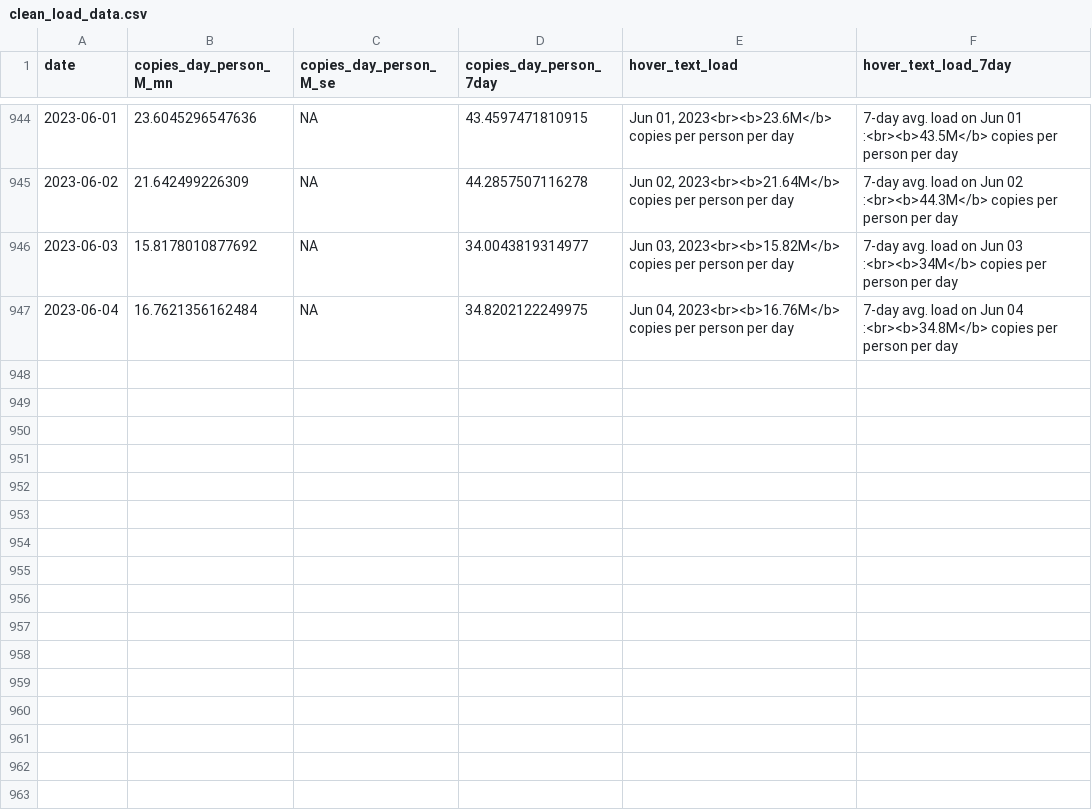
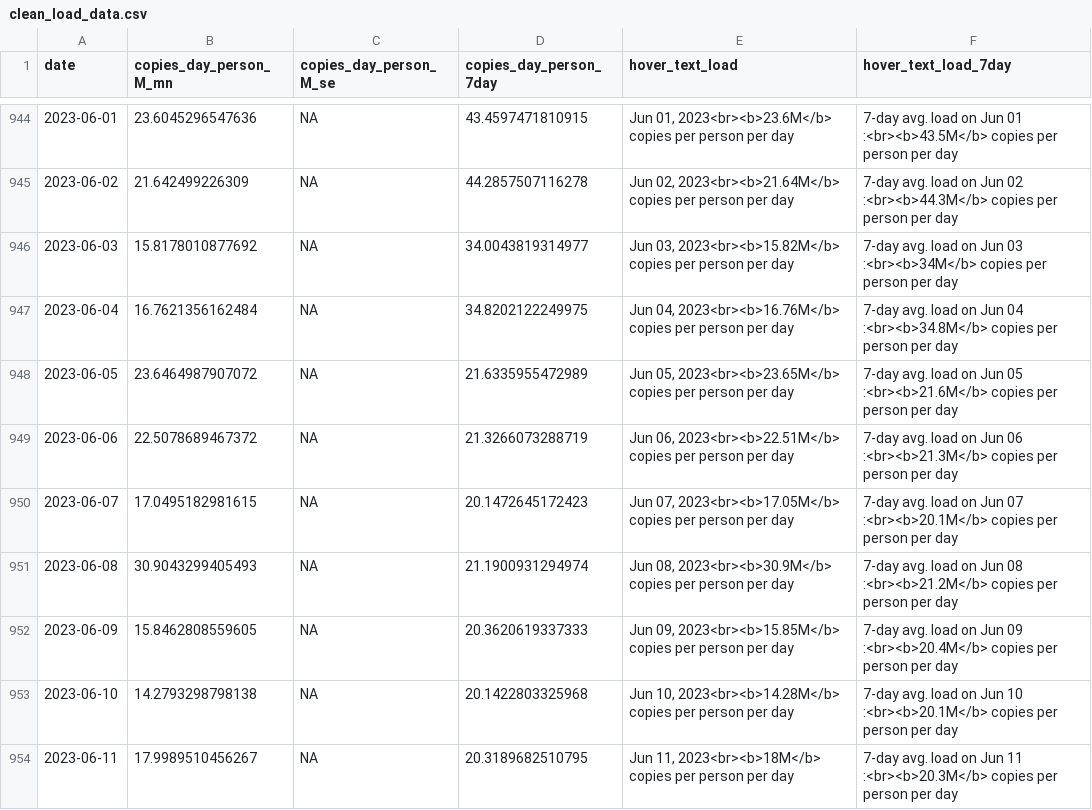
Before and after one commit to Metropolitan-Council/covid-poops, a CSV file: metc-wastewater-covid-monitor/data/clean_load_data.csv, drawn as a sheet; only a part is shown, gaps mark what is left out; the diff names each change by its address in the sheet, - before the commit and + after, or states it on an @@ line.

```diff
--- a/metc-wastewater-covid-monitor/data/clean_load_data.csv
+++ b/metc-wastewater-covid-monitor/data/clean_load_data.csv
+row 948: 2023-06-05 | 23.6464987907072 | NA | 21.6335955472989 | Jun 05, 2023<br><b>23.65M</b> copies per person per day | 7-day avg. load on Jun 05 :<br><b>21.6M</b> copies per person per day
+row 949: 2023-06-06 | 22.5078689467372 | NA | 21.3266073288719 | Jun 06, 2023<br><b>22.51M</b> copies per person per day | 7-day avg. load on Jun 06 :<br><b>21.3M</b> copies per person per day
+row 950: 2023-06-07 | 17.0495182981615 | NA | 20.1472645172423 | Jun 07, 2023<br><b>17.05M</b> copies per person per day | 7-day avg. load on Jun 07 :<br><b>20.1M</b> copies per person per day
+row 951: 2023-06-08 | 30.9043299405493 | NA | 21.1900931294974 | Jun 08, 2023<br><b>30.9M</b> copies per person per day | 7-day avg. load on Jun 08 :<br><b>21.2M</b> copies per person per day
+row 952: 2023-06-09 | 15.8462808559605 | NA | 20.3620619337333 | Jun 09, 2023<br><b>15.85M</b> copies per person per day | 7-day avg. load on Jun 09 :<br><b>20.4M</b> copies per person per day
+row 953: 2023-06-10 | 14.2793298798138 | NA | 20.1422803325968 | Jun 10, 2023<br><b>14.28M</b> copies per person per day | 7-day avg. load on Jun 10 :<br><b>20.1M</b> copies per person per day
+row 954: 2023-06-11 | 17.9989510456267 | NA | 20.3189682510795 | Jun 11, 2023<br><b>18M</b> copies per person per day | 7-day avg. load on Jun 11 :<br><b>20.3M</b> copies per person per day
```
Also changed, not shown: data/case_data.csv, data/clean_load_data.csv, 27 other files.
